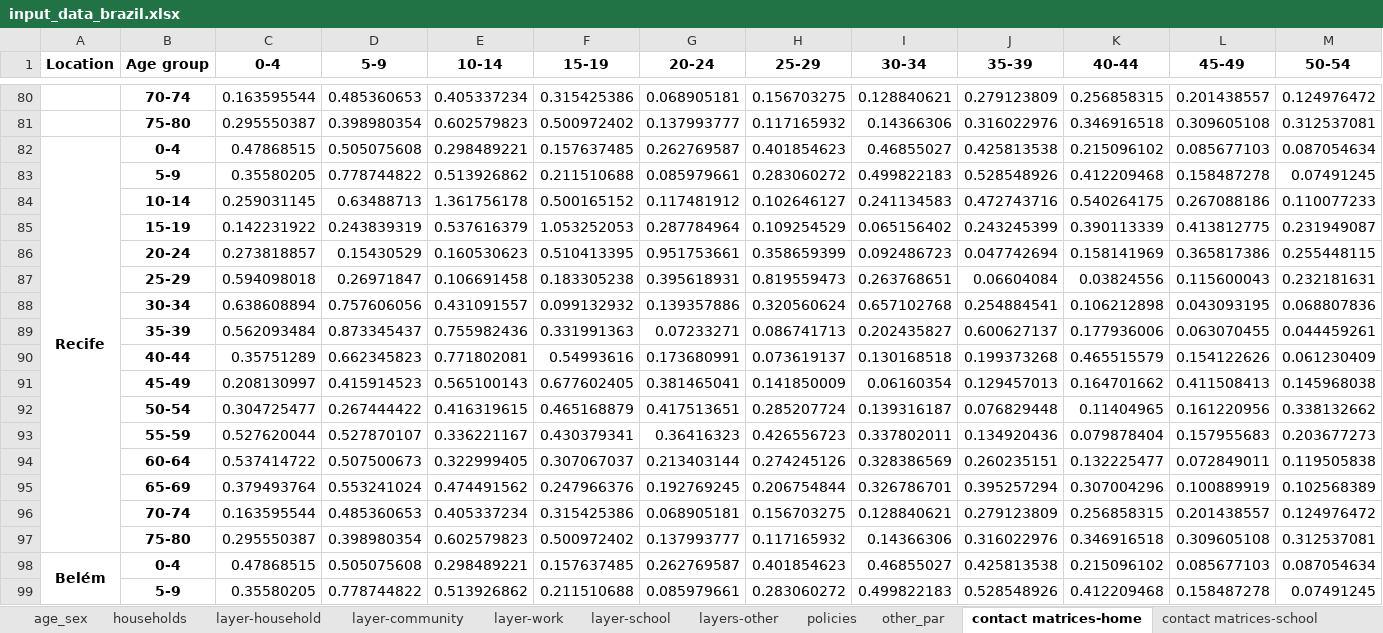
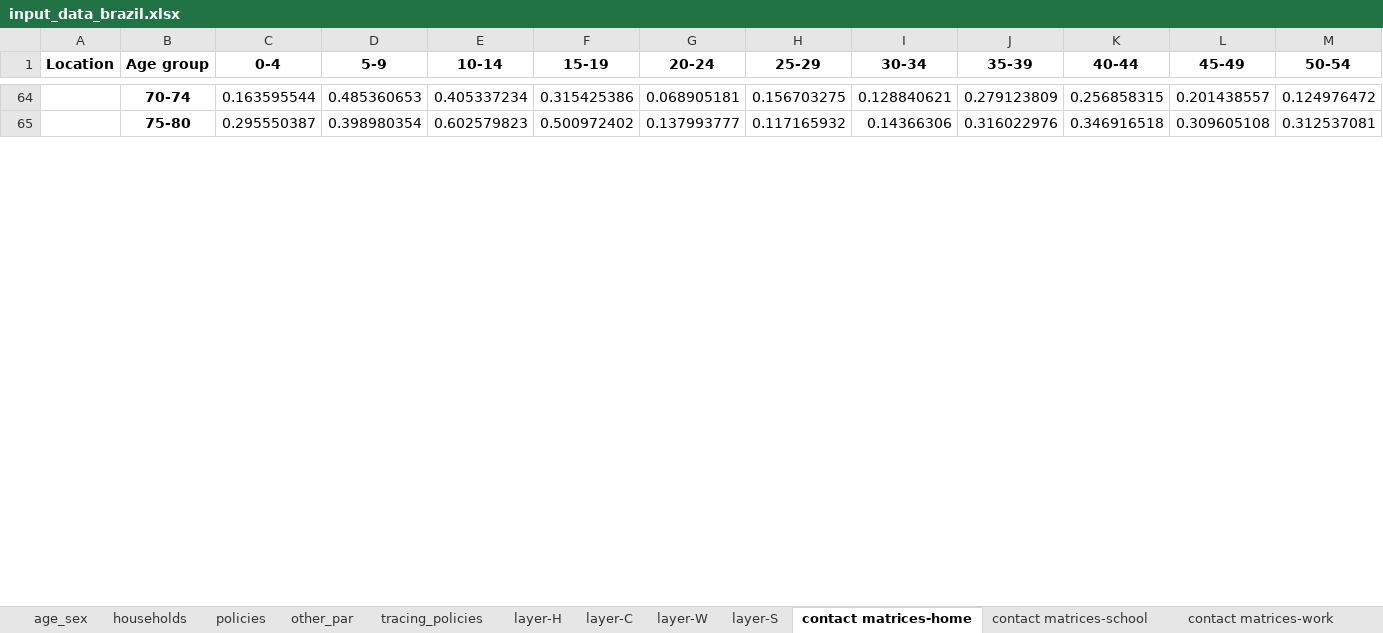
Before and after one commit to brain-modelling-group/covasim-qld-model, an Excel workbook: data/input_data_brazil.xlsx, sheet contact matrices-home, drawn as a sheet; only a part is shown, gaps mark what is left out; values as stored, in another font and other column widths than the file's, no borders; rows hold the shown columns only; the diff covers the shown part only; the diff names each change by its address in the sheet, - before the commit and + after, or states it on an @@ line.

```diff
--- a/data/input_data_brazil.xlsx (sheet contact matrices-home)
+++ b/data/input_data_brazil.xlsx (sheet contact matrices-home)
-sheet tab: layer-household
+sheet tab: layer-H
-sheet tab: layer-community
+sheet tab: layer-C
-sheet tab: layer-work
+sheet tab: layer-W
-sheet tab: layer-school
+sheet tab: layer-S
-sheet tab: layers-other
+sheet tab: tracing_policies
@@ sheet tab order changed: age_sex | households | policies | other_par | tracing_policies | layer-H | layer-C | layer-W | layer-S | contact matrices-home | contact matrices-school | contact matrices-work @@
-row 82: Recife | 0-4 | 0.47868515 | 0.505075608 | 0.298489221 | 0.157637485 | 0.262769587 | 0.401854623 | 0.46855027 | 0.425813538 | 0.215096102 | 0.085677103 | 0.087054634
-row 83:  | 5-9 | 0.35580205 | 0.778744822 | 0.513926862 | 0.211510688 | 0.085979661 | 0.283060272 | 0.499822183 | 0.528548926 | 0.412209468 | 0.158487278 | 0.07491245
-row 84:  | 10-14 | 0.259031145 | 0.63488713 | 1.361756178 | 0.500165152 | 0.117481912 | 0.102646127 | 0.241134583 | 0.472743716 | 0.540264175 | 0.267088186 | 0.110077233
-row 85:  | 15-19 | 0.142231922 | 0.243839319 | 0.537616379 | 1.053252053 | 0.287784964 | 0.109254529 | 0.065156402 | 0.243245399 | 0.390113339 | 0.413812775 | 0.231949087
-row 86:  | 20-24 | 0.273818857 | 0.15430529 | 0.160530623 | 0.510413395 | 0.951753661 | 0.358659399 | 0.092486723 | 0.047742694 | 0.158141969 | 0.365817386 | 0.255448115
-row 87:  | 25-29 | 0.594098018 | 0.26971847 | 0.106691458 | 0.183305238 | 0.395618931 | 0.819559473 | 0.263768651 | 0.06604084 | 0.03824556 | 0.115600043 | 0.232181631
-row 88:  | 30-34 | 0.638608894 | 0.757606056 | 0.431091557 | 0.099132932 | 0.139357886 | 0.320560624 | 0.657102768 | 0.254884541 | 0.106212898 | 0.043093195 | 0.068807836
-row 89:  | 35-39 | 0.562093484 | 0.873345437 | 0.755982436 | 0.331991363 | 0.07233271 | 0.086741713 | 0.202435827 | 0.600627137 | 0.177936006 | 0.063070455 | 0.044459261
-row 90:  | 40-44 | 0.35751289 | 0.662345823 | 0.771802081 | 0.54993616 | 0.173680991 | 0.073619137 | 0.130168518 | 0.199373268 | 0.465515579 | 0.154122626 | 0.061230409
-row 91:  | 45-49 | 0.208130997 | 0.415914523 | 0.565100143 | 0.677602405 | 0.381465041 | 0.141850009 | 0.06160354 | 0.129457013 | 0.164701662 | 0.411508413 | 0.145968038
-row 92:  | 50-54 | 0.304725477 | 0.267444422 | 0.416319615 | 0.465168879 | 0.417513651 | 0.285207724 | 0.139316187 | 0.076829448 | 0.11404965 | 0.161220956 | 0.338132662
-row 93:  | 55-59 | 0.527620044 | 0.527870107 | 0.336221167 | 0.430379341 | 0.36416323 | 0.426556723 | 0.337802011 | 0.134920436 | 0.079878404 | 0.157955683 | 0.203677273
-row 94:  | 60-64 | 0.537414722 | 0.507500673 | 0.322999405 | 0.307067037 | 0.213403144 | 0.274245126 | 0.328386569 | 0.260235151 | 0.132225477 | 0.072849011 | 0.119505838
-row 95:  | 65-69 | 0.379493764 | 0.553241024 | 0.474491562 | 0.247966376 | 0.192769245 | 0.206754844 | 0.326786701 | 0.395257294 | 0.307004296 | 0.100889919 | 0.102568389
-row 96:  | 70-74 | 0.163595544 | 0.485360653 | 0.405337234 | 0.315425386 | 0.068905181 | 0.156703275 | 0.128840621 | 0.279123809 | 0.256858315 | 0.201438557 | 0.124976472
-row 97:  | 75-80 | 0.295550387 | 0.398980354 | 0.602579823 | 0.500972402 | 0.137993777 | 0.117165932 | 0.14366306 | 0.316022976 | 0.346916518 | 0.309605108 | 0.312537081
-row 98: Belém | 0-4 | 0.47868515 | 0.505075608 | 0.298489221 | 0.157637485 | 0.262769587 | 0.401854623 | 0.46855027 | 0.425813538 | 0.215096102 | 0.085677103 | 0.087054634
-row 99:  | 5-9 | 0.35580205 | 0.778744822 | 0.513926862 | 0.211510688 | 0.085979661 | 0.283060272 | 0.499822183 | 0.528548926 | 0.412209468 | 0.158487278 | 0.07491245
```
Also changed, not shown: 62 removed rows, 1 edited cell and merged cells elsewhere in this sheet, sheet contact matrices-work, sheet contact matrices-other, sheet contact matrices-school, sheet age_sex, sheet policies, sheet other_par, 5 more sheets, formulas that keep their value, 9 other files.
